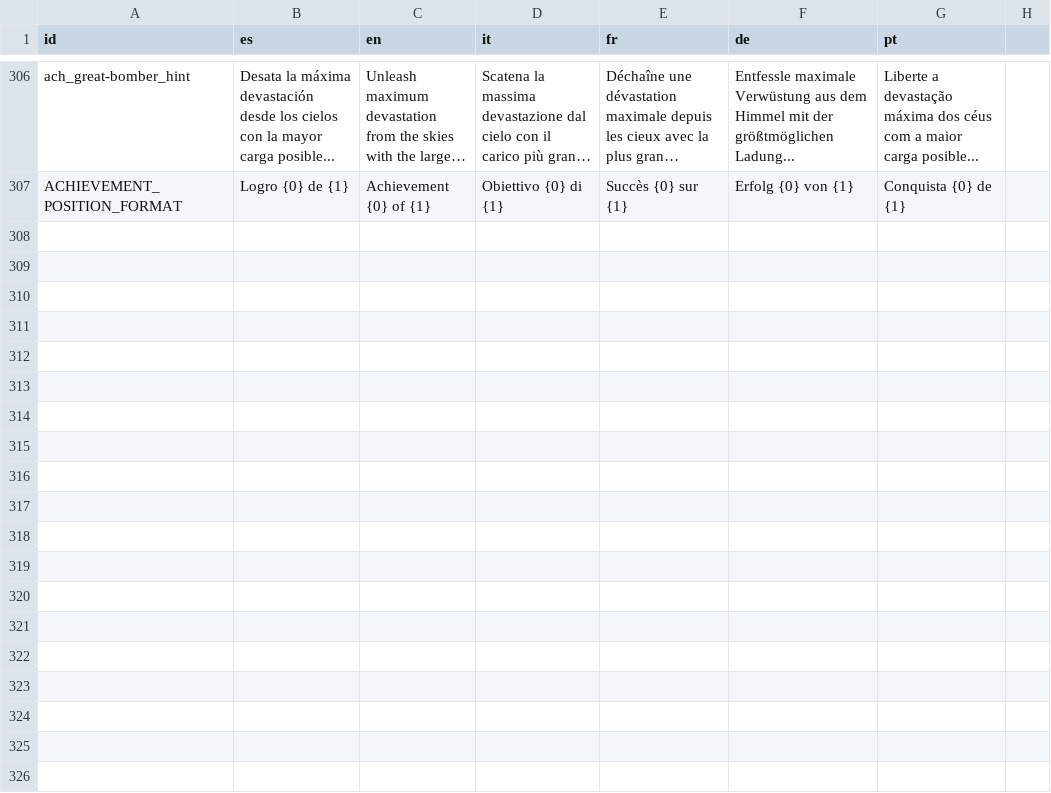
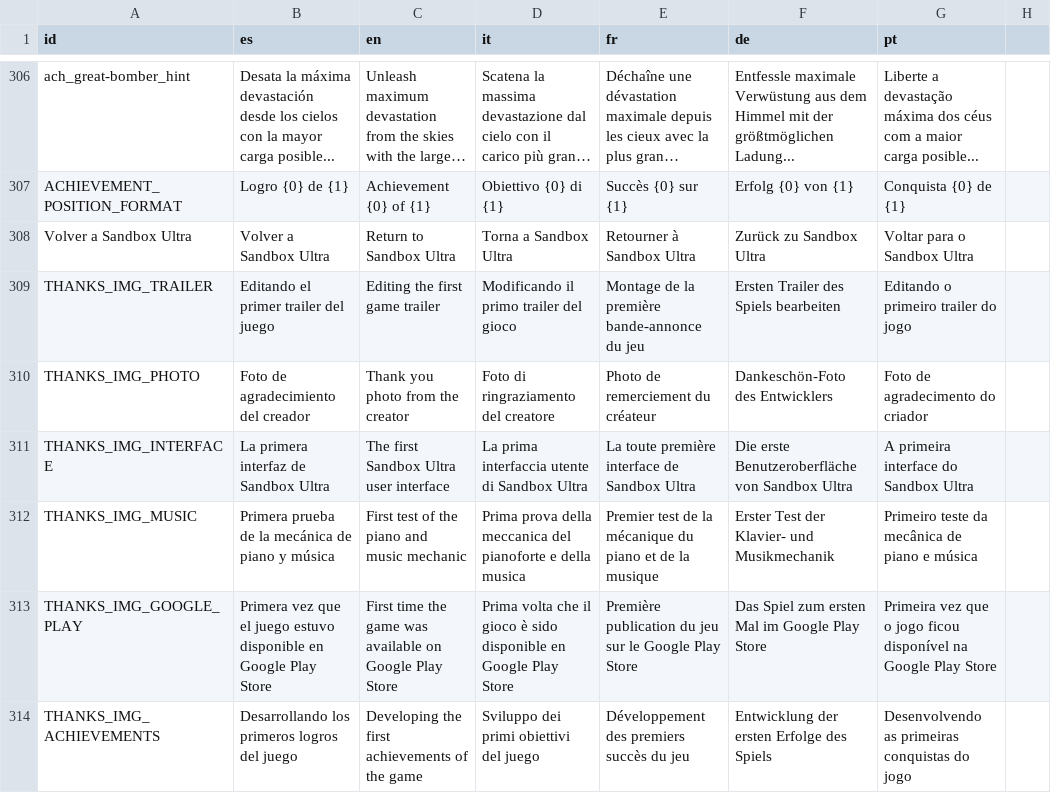
Before and after one commit to OmarSaez/Sandbox-game, a CSV file: sandbox/translations.csv, drawn as a sheet; only a part is shown, gaps mark what is left out; long unchanged cells end in …; the diff names each change by its address in the sheet, - before the commit and + after, or states it on an @@ line.

Commit message:
Se agrega una ventana de agradecimiento tras usar el botond e apoyo

```diff
--- a/sandbox/translations.csv
+++ b/sandbox/translations.csv
+row 308: Volver a Sandbox Ultra | Volver a Sandbox Ultra | Return to Sandbox Ultra | Torna a Sandbox Ultra | Retourner à Sandbox Ultra | Zurück zu Sandbox Ultra | Voltar para o Sandbox Ultra
+row 309: THANKS_IMG_TRAILER | Editando el primer trailer del juego | Editing the first game trailer | Modificando il primo trailer del gioco | Montage de la première bande-annonce du jeu | Ersten Trailer des Spiels bearbeiten | Editando o primeiro trailer do jogo
+row 310: THANKS_IMG_PHOTO | Foto de agradecimiento del creador | Thank you photo from the creator | Foto di ringraziamento del creatore | Photo de remerciement du créateur | Dankeschön-Foto des Entwicklers | Foto de agradecimento do criador
+row 311: THANKS_IMG_INTERFACE | La primera interfaz de Sandbox Ultra | The first Sandbox Ultra user interface | La prima interfaccia utente di Sandbox Ultra | La toute première interface de Sandbox Ultra | Die erste Benutzeroberfläche von Sandbox Ultra | A primeira interface do Sandbox Ultra
+row 312: THANKS_IMG_MUSIC | Primera prueba de la mecánica de piano y música | First test of the piano and music mechanic | Prima prova della meccanica del pianoforte e della musica | Premier test de la mécanique du piano et de la musique | Erster Test der Klavier- und Musikmechanik | Primeiro teste da mecânica de piano e música
+row 313: THANKS_IMG_GOOGLE_PLAY | Primera vez que el juego estuvo disponible en Google Play Store | First time the game was available on Google Play Store | Prima volta che il gioco è sido disponible en Google Play Store | Première publication du jeu sur le Google Play Store | Das Spiel zum ersten Mal im Google Play Store | Primeira vez que o jogo ficou disponível na Google Play Store
+row 314: THANKS_IMG_ACHIEVEMENTS | Desarrollando los primeros logros del juego | Developing the first achievements of the game | Sviluppo dei primi obiettivi del juego | Développement des premiers succès du jeu | Entwicklung der ersten Erfolge des Spiels | Desenvolvendo as primeiras conquistas do jogo
```
Also changed, not shown: 20 other files.
